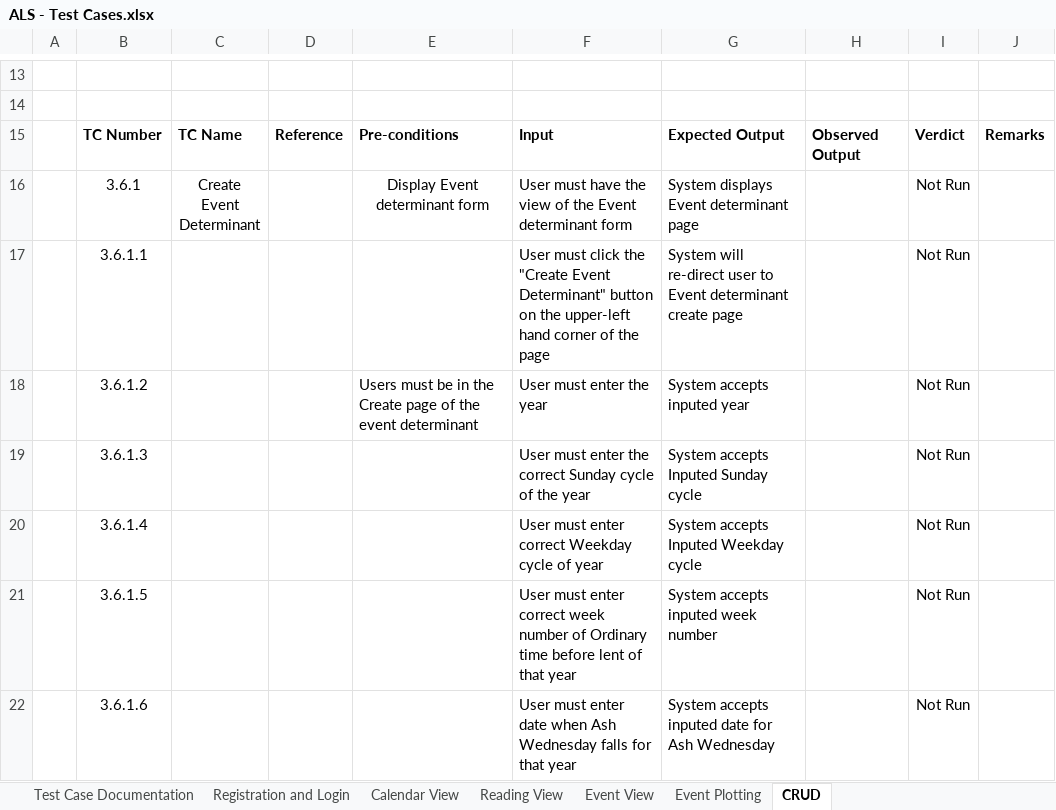
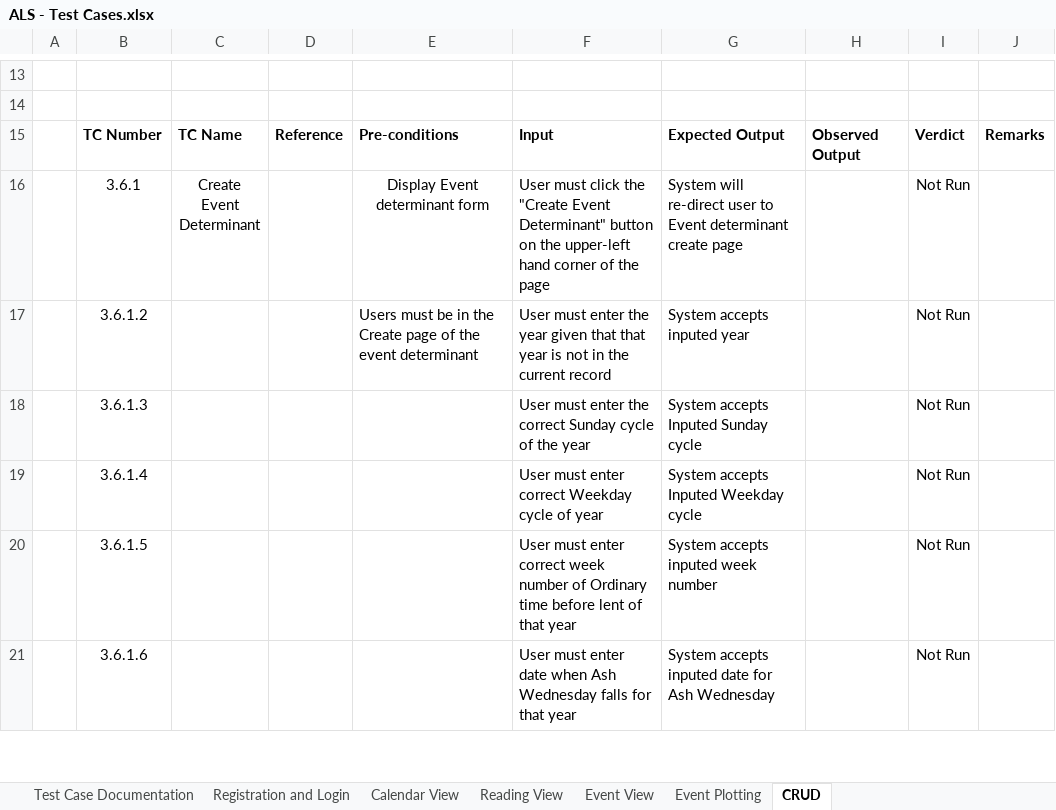
Before and after one commit to joegeneq/apc-softdev-it111-05, an Excel workbook: documentation/quality/ALS documents for Static Testing/ALS - Test Cases.xlsx, sheet CRUD, drawn as a sheet; only a part is shown, gaps mark what is left out; values as stored, in another font and other column widths than the file's, no borders; charts and pictures and conditional formats not drawn; removed rows and columns are numbered as before the commit, all else as after; the diff covers the shown part only; the diff names each change by its address in the sheet, - before the commit and + after, or states it on an @@ line.

Commit message:
Modified ALS - Test Cases.xlsx Added test cases for event plotting

```diff
--- a/documentation/quality/ALS documents for Static Testing/ALS - Test Cases.xlsx (sheet CRUD)
+++ b/documentation/quality/ALS documents for Static Testing/ALS - Test Cases.xlsx (sheet CRUD)
-F16: User must have the view of the Event determinant form
+F16: User must click the "Create Event Determinant" button on the upper-left hand corner of the page
-G16: System displays Event determinant page
+G16: System will re-direct user to Event determinant create page
-row 17:  | 3.6.1.1 |  |  |  | User must click the "Create Event Determinant" button on the upper-left hand corner of the page | System will re-direct user to Event determinant create page |  | Not Run
-F17: …the year
+F17: …the year given that that year is not in the current record
```
Also changed, not shown: 28 added rows, 9 removed rows, 22 edited cells and cell formats elsewhere in this sheet, sheet Event Plotting, charts or pictures.
